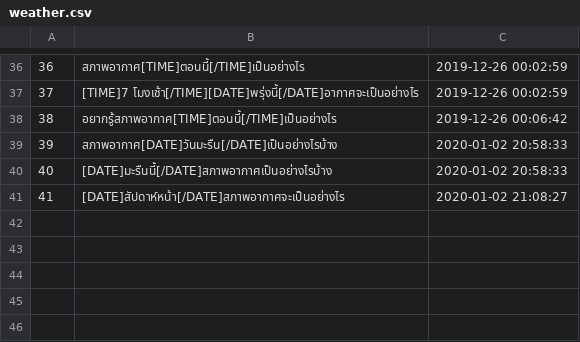
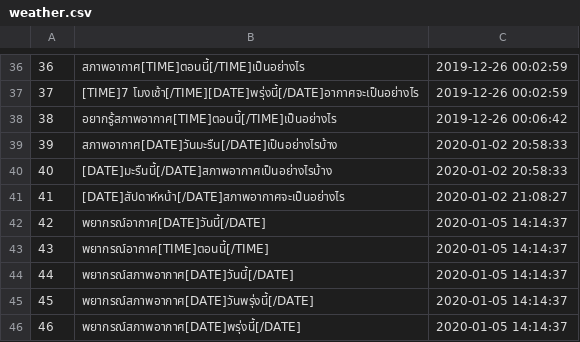
Before and after one commit to wannaphong/sandy_nsc2020, a CSV file: nlu/dataset/weather.csv, drawn as a sheet; only a part is shown, gaps mark what is left out; the diff names each change by its address in the sheet, - before the commit and + after, or states it on an @@ line.

```diff
--- a/nlu/dataset/weather.csv
+++ b/nlu/dataset/weather.csv
+row 42: 42 | พยากรณ์อากาศ[DATE]วันนี้[/DATE] | 2020-01-05 14:14:37
+row 43: 43 | พยากรณ์อากาศ[TIME]ตอนนี้[/TIME] | 2020-01-05 14:14:37
+row 44: 44 | พยากรณ์สภาพอากาศ[DATE]วันนี้[/DATE] | 2020-01-05 14:14:37
+row 45: 45 | พยากรณ์สภาพอากาศ[DATE]วันพรุ่งนี้[/DATE] | 2020-01-05 14:14:37
+row 46: 46 | พยากรณ์สภาพอากาศ[DATE]พรุ่งนี้[/DATE] | 2020-01-05 14:14:37
```
Also changed, not shown: 7 other files.
